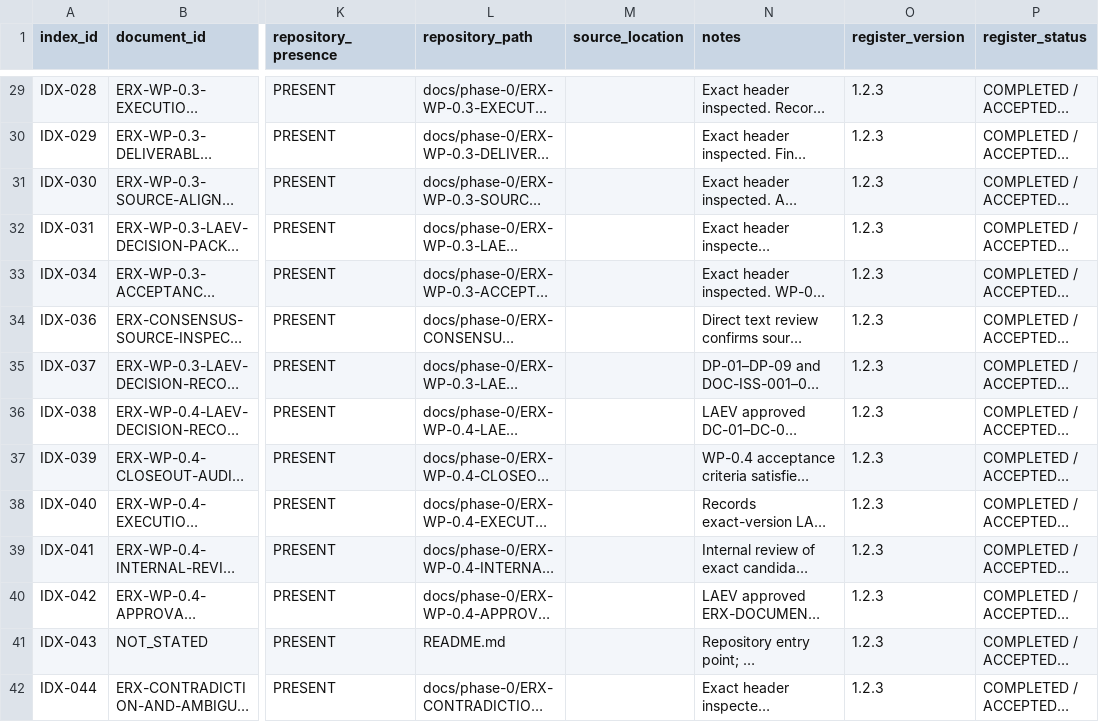
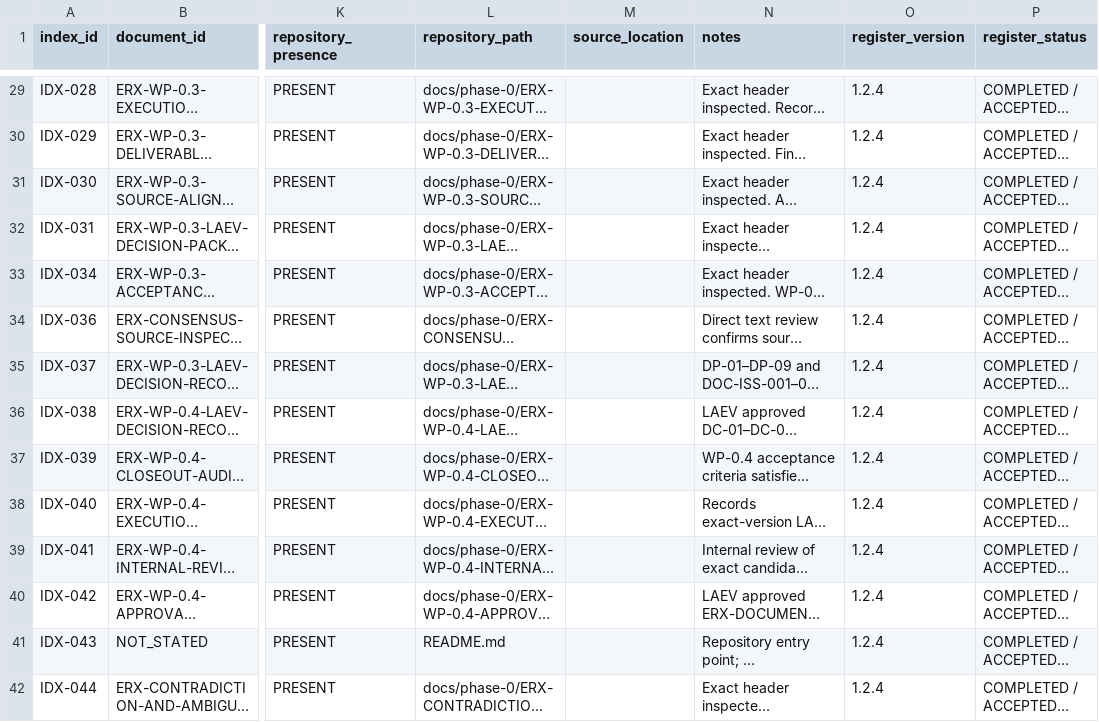
Before and after one commit to byLAEV/ERX-911-System-byLAEV, a CSV file: registers/document-register.csv, drawn as a sheet; only a part is shown, gaps mark what is left out; long unchanged cells end in …; the diff covers the shown part only; the diff names each change by its address in the sheet, - before the commit and + after, or states it on an @@ line.

Commit message:
docs(register): synchronize current accepted WP-0.6 versions in register v1.2.4

```diff
--- a/registers/document-register.csv
+++ b/registers/document-register.csv
-O29:O42 (register_version): 1.2.3
+O29:O42 (register_version): 1.2.4
```
Also changed, not shown: 70 edited cells elsewhere in this file.
